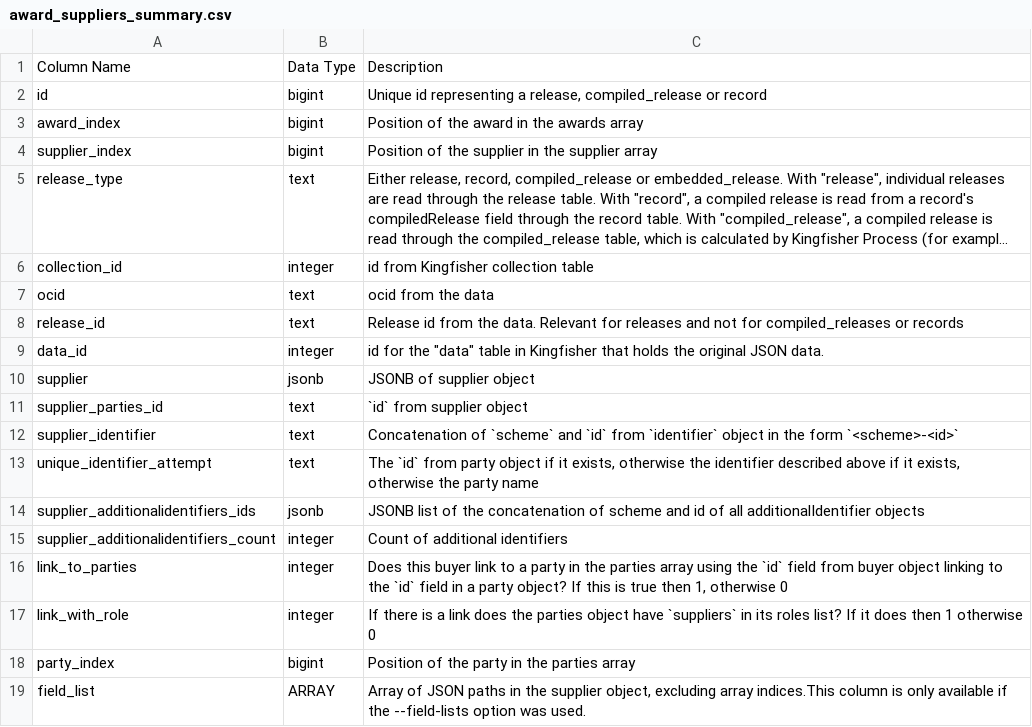
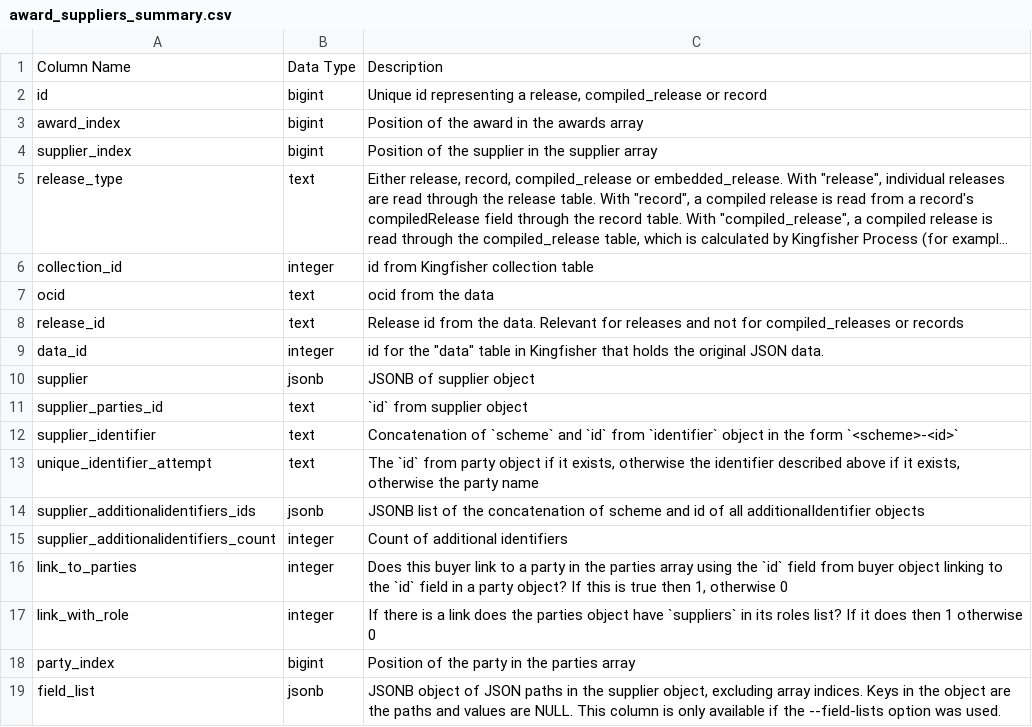
Before and after one commit to open-contracting/kingfisher-summarize, a CSV file: docs/definitions/award_suppliers_summary.csv, drawn as a sheet; long unchanged cells end in ….

```diff
--- a/docs/definitions/award_suppliers_summary.csv
+++ b/docs/definitions/award_suppliers_summary.csv
@@ -18,2 +18,2 @@ link_with_role,integer,If there is a link does the parties object have `supplier
 party_index,bigint,Position of the party in the parties array
-field_list,ARRAY,"Array of JSON paths in the supplier object, excluding array indices.This column is only available if the --field-lists option was used."
+field_list,jsonb,"JSONB object of JSON paths in the supplier object, excluding array indices. Keys in the object are the paths and values are NULL. This column is only available if the --field-lists option was used."
```
Also changed, not shown: docs/definitions/award_documents_summary.csv, docs/definitions/award_items_summary.csv, 24 other files.
